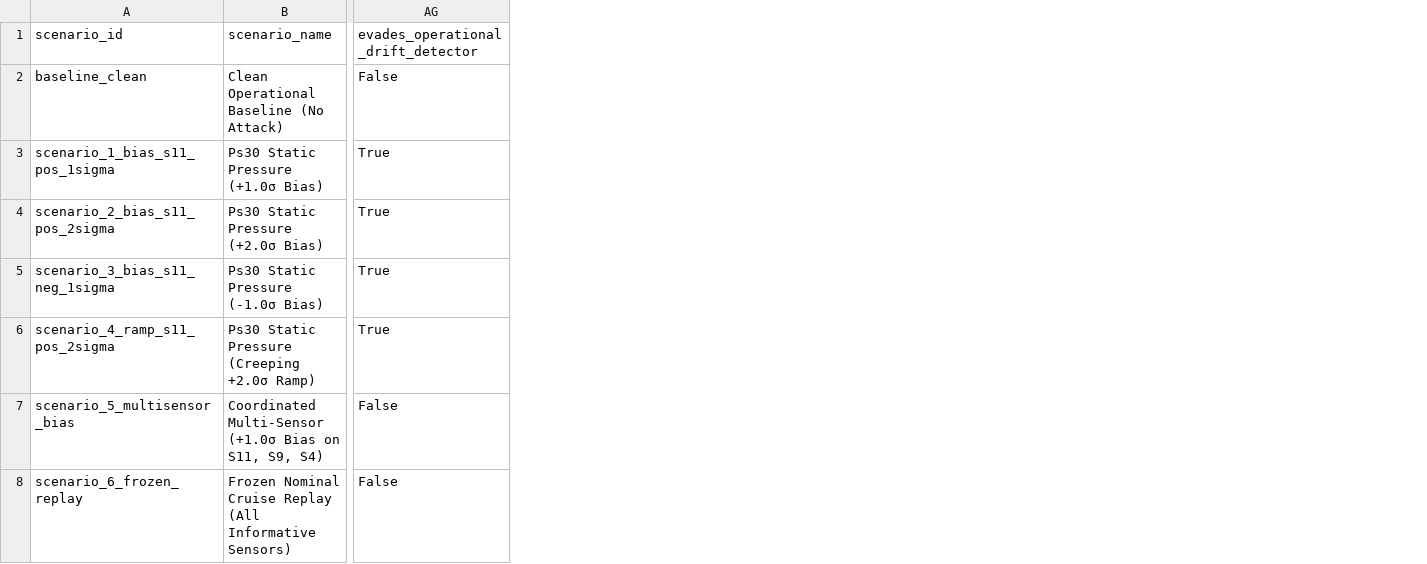
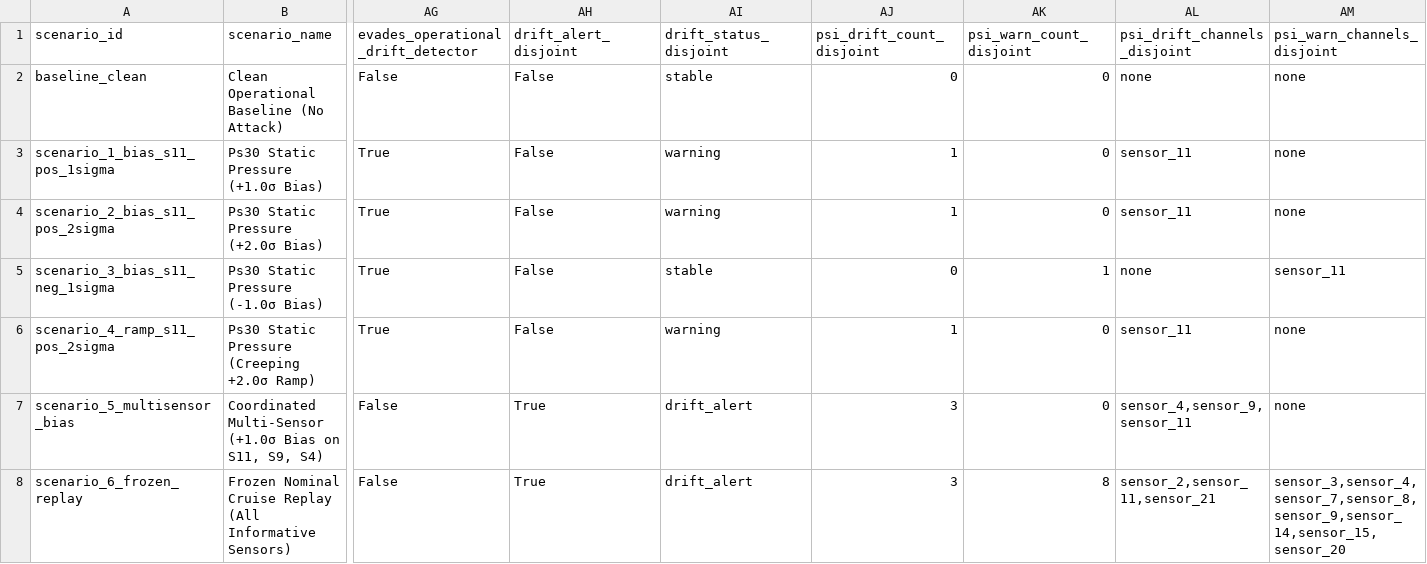
Before and after one commit to simpsonr06/aeroguard-predictive-maintenance, a CSV file: reports/research/attack_simulation_summary.csv, drawn as a sheet; only a part is shown, gaps mark what is left out; the diff names each change by its address in the sheet, - before the commit and + after, or states it on an @@ line.

Commit message:
fix(research): reconcile scientific inconsistencies, audit drift references, and align manuscript with ground-truth data

```diff
--- a/reports/research/attack_simulation_summary.csv
+++ b/reports/research/attack_simulation_summary.csv
+column AH (drift_alert_disjoint), rows 2-8: False | False | False | False | False | True | True
+column AI (drift_status_disjoint), rows 2-8: stable | warning | warning | stable | warning | drift_alert | drift_alert
+column AJ (psi_drift_count_disjoint), rows 2-8: 0 | 1 | 1 | 0 | 1 | 3 | 3
+column AK (psi_warn_count_disjoint), rows 2-8: 0 | 0 | 0 | 1 | 0 | 0 | 8
+column AL (psi_drift_channels_disjoint), rows 2-8: none | sensor_11 | sensor_11 | none | sensor_11 | sensor_4,sensor_9,sensor_11 | sensor_2,sensor_11,sensor_21
+column AM (psi_warn_channels_disjoint), rows 2-8: none | none | none | sensor_11 | none | none | sensor_3,sensor_4,sensor_7,sensor_8,sensor_9,sensor_14,sensor_15,sensor_20
```
Also changed, not shown: docs/research/literature_matrix.csv, reports/research/performance_benchmarks.csv, 13 other files.
